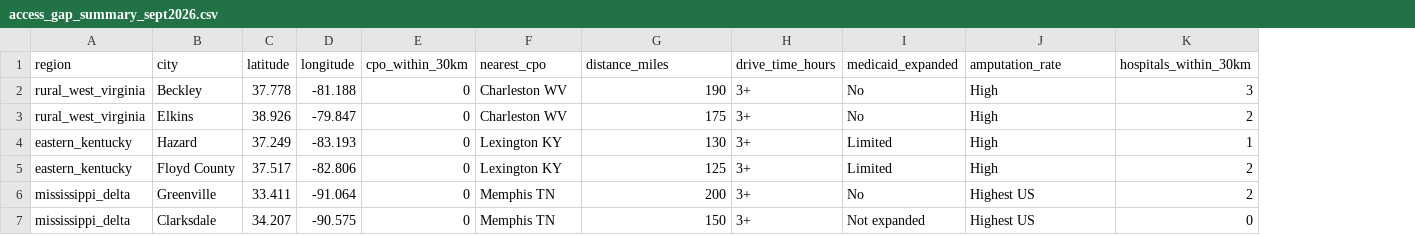
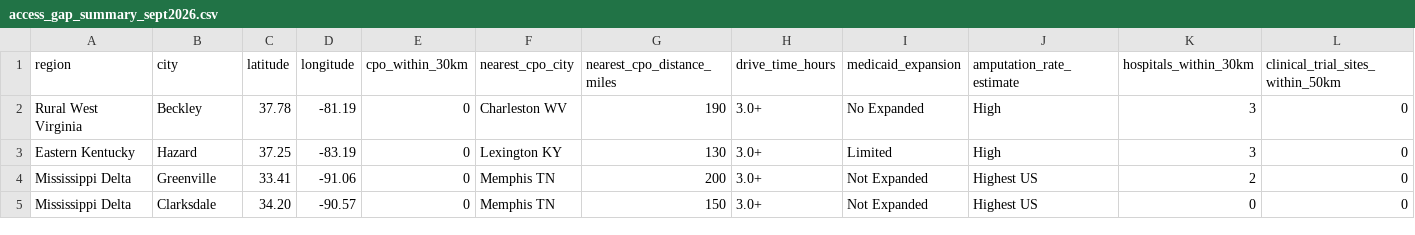
Before and after one commit to zhub9006/prosthetic-access-atlas, a CSV file: access_gap_summary_sept2026.csv, drawn as a sheet; removed rows and columns are numbered as before the commit, all else as after; the diff names each change by its address in the sheet, - before the commit and + after, or states it on an @@ line.

Commit message:
September 2026: Update clinical trial trends and underserved region gap analysis

```diff
--- a/access_gap_summary_sept2026.csv
+++ b/access_gap_summary_sept2026.csv
-column I (medicaid_expanded), row 2: No; row 4: Limited; rows 6-7: No | Not expanded
+column I (medicaid_expansion), rows 2-5: No Expanded | Limited | Not Expanded | Not Expanded
+column L (clinical_trial_sites_within_50km), rows 2-5: all 0
-F1: nearest_cpo
+F1: nearest_cpo_city
-G1: distance_miles
+G1: nearest_cpo_distance_miles
-J1: amputation_rate
+J1: amputation_rate_estimate
-A2 (region): rural_west_virginia
+A2 (region): Rural West Virginia
-C2 (latitude): 37.778
+C2 (latitude): 37.78
-D2 (longitude): -81.188
+D2 (longitude): -81.19
-H2 (drive_time_hours): 3+
+H2 (drive_time_hours): 3.0+
-row 3: rural_west_virginia | Elkins | 38.926 | -79.847 | 0 | Charleston WV | 175 | 3+ | No | High | 2
-A3 (region): eastern_kentucky
+A3 (region): Eastern Kentucky
-C3 (latitude): 37.249
+C3 (latitude): 37.25
-D3 (longitude): -83.193
+D3 (longitude): -83.19
-H3 (drive_time_hours): 3+
+H3 (drive_time_hours): 3.0+
-K3 (hospitals_within_30km): 1
+K3 (hospitals_within_30km): 3
-row 5: eastern_kentucky | Floyd County | 37.517 | -82.806 | 0 | Lexington KY | 125 | 3+ | Limited | High | 2
-A4:A5 (region): mississippi_delta
+A4:A5 (region): Mississippi Delta
-C4 (latitude): 33.411
+C4 (latitude): 33.41
-D4 (longitude): -91.064
+D4 (longitude): -91.06
-H4:H5 (drive_time_hours): 3+
+H4:H5 (drive_time_hours): 3.0+
-C5 (latitude): 34.207
+C5 (latitude): 34.20
-D5 (longitude): -90.575
+D5 (longitude): -90.57
```
Also changed, not shown: 4 other files.
